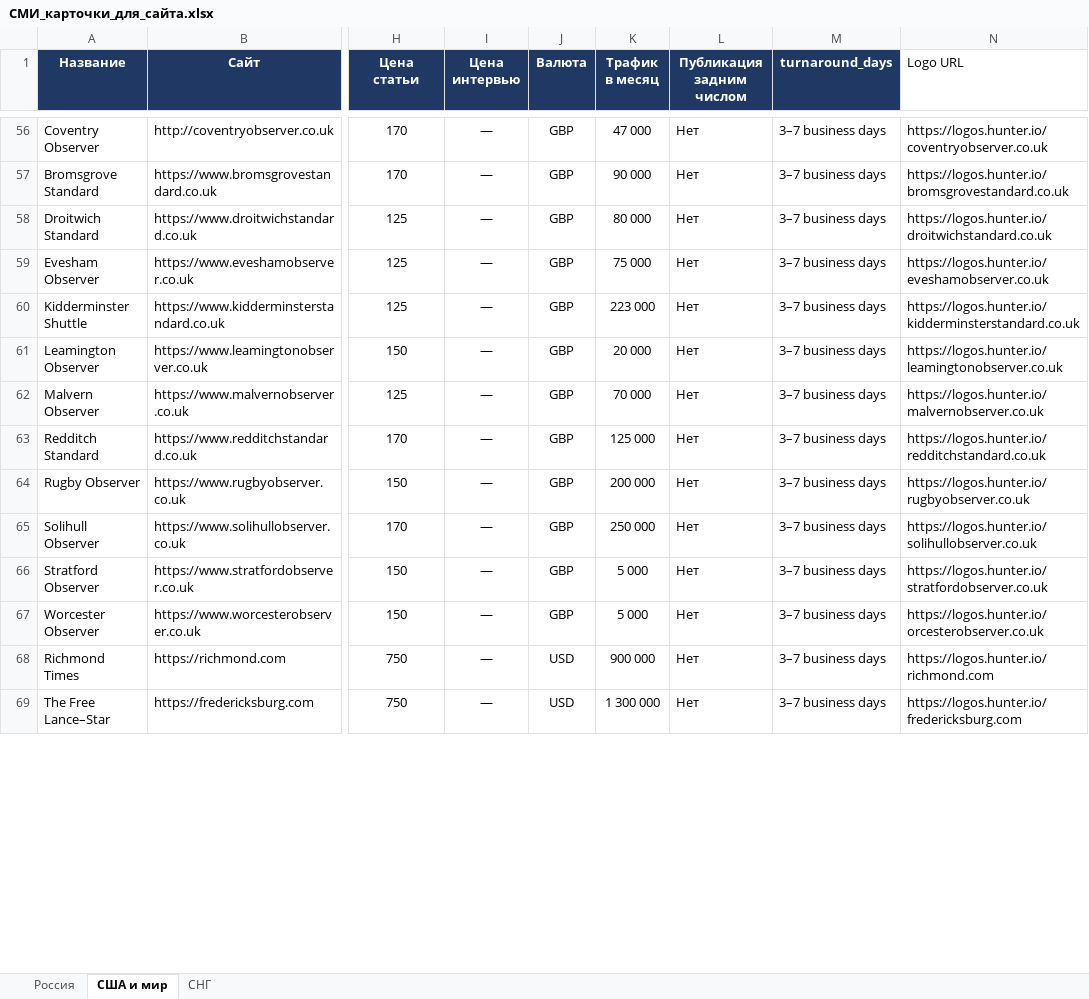
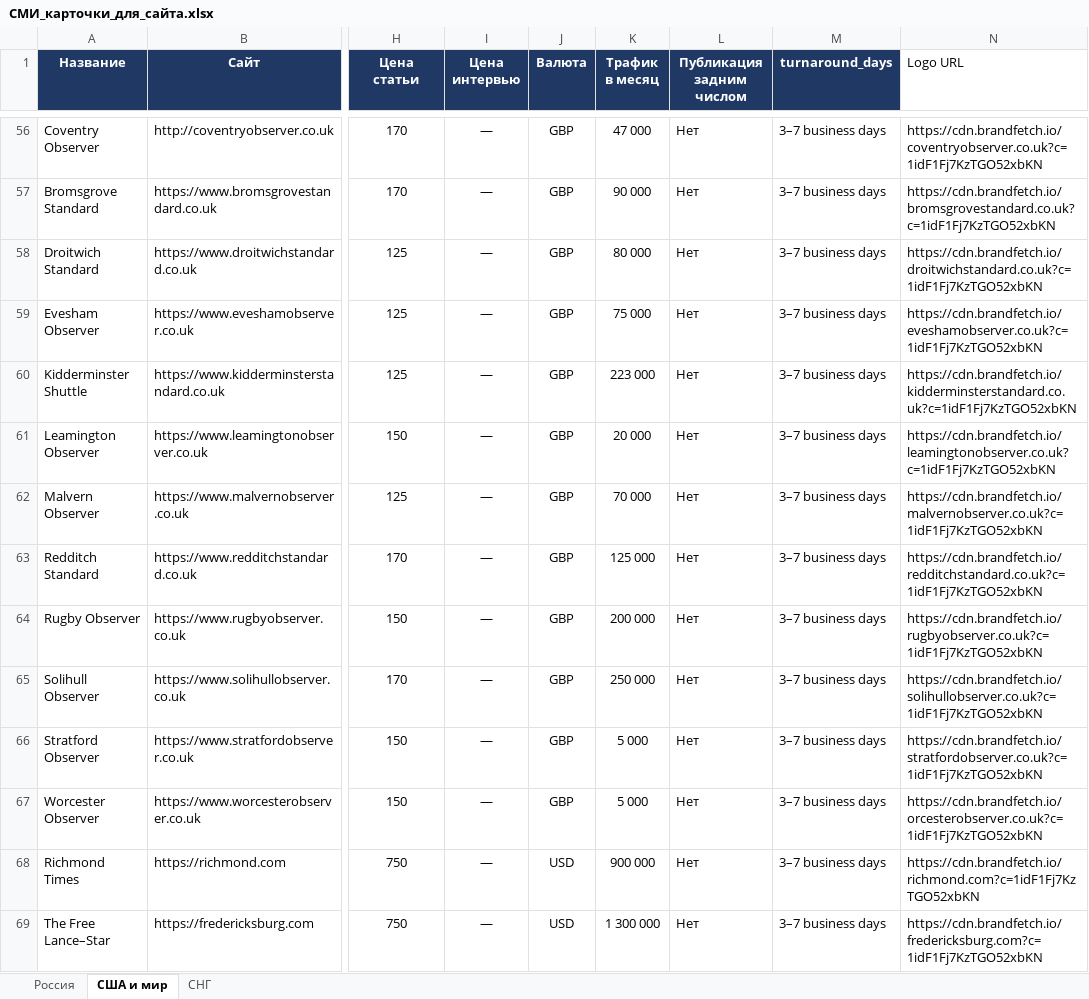
Before and after one commit to Machibo/-, an Excel workbook: СМИ_карточки_для_сайта.xlsx, sheet США и мир, drawn as a sheet; only a part is shown, gaps mark what is left out; values as stored, in another font and other column widths than the file's, no borders; the diff covers the shown part only; the diff names each change by its address in the sheet, - before the commit and + after, or states it on an @@ line.

```diff
--- a/СМИ_карточки_для_сайта.xlsx (sheet США и мир)
+++ b/СМИ_карточки_для_сайта.xlsx (sheet США и мир)
-N56 (Logo URL): https://logos.hunter.io/coventryobserver.co.uk
+N56 (Logo URL): https://cdn.brandfetch.io/coventryobserver.co.uk?c=1idF1Fj7KzTGO52xbKN
-N57 (Logo URL): https://logos.hunter.io/bromsgrovestandard.co.uk
+N57 (Logo URL): https://cdn.brandfetch.io/bromsgrovestandard.co.uk?c=1idF1Fj7KzTGO52xbKN
-N58 (Logo URL): https://logos.hunter.io/droitwichstandard.co.uk
+N58 (Logo URL): https://cdn.brandfetch.io/droitwichstandard.co.uk?c=1idF1Fj7KzTGO52xbKN
-N59 (Logo URL): https://logos.hunter.io/eveshamobserver.co.uk
+N59 (Logo URL): https://cdn.brandfetch.io/eveshamobserver.co.uk?c=1idF1Fj7KzTGO52xbKN
-N60 (Logo URL): https://logos.hunter.io/kidderminsterstandard.co.uk
+N60 (Logo URL): https://cdn.brandfetch.io/kidderminsterstandard.co.uk?c=1idF1Fj7KzTGO52xbKN
-N61 (Logo URL): https://logos.hunter.io/leamingtonobserver.co.uk
+N61 (Logo URL): https://cdn.brandfetch.io/leamingtonobserver.co.uk?c=1idF1Fj7KzTGO52xbKN
-N62 (Logo URL): https://logos.hunter.io/malvernobserver.co.uk
+N62 (Logo URL): https://cdn.brandfetch.io/malvernobserver.co.uk?c=1idF1Fj7KzTGO52xbKN
-N63 (Logo URL): https://logos.hunter.io/redditchstandard.co.uk
+N63 (Logo URL): https://cdn.brandfetch.io/redditchstandard.co.uk?c=1idF1Fj7KzTGO52xbKN
-N64 (Logo URL): https://logos.hunter.io/rugbyobserver.co.uk
+N64 (Logo URL): https://cdn.brandfetch.io/rugbyobserver.co.uk?c=1idF1Fj7KzTGO52xbKN
-N65 (Logo URL): https://logos.hunter.io/solihullobserver.co.uk
+N65 (Logo URL): https://cdn.brandfetch.io/solihullobserver.co.uk?c=1idF1Fj7KzTGO52xbKN
-N66 (Logo URL): https://logos.hunter.io/stratfordobserver.co.uk
+N66 (Logo URL): https://cdn.brandfetch.io/stratfordobserver.co.uk?c=1idF1Fj7KzTGO52xbKN
-N67 (Logo URL): https://logos.hunter.io/orcesterobserver.co.uk
+N67 (Logo URL): https://cdn.brandfetch.io/orcesterobserver.co.uk?c=1idF1Fj7KzTGO52xbKN
-N68 (Logo URL): https://logos.hunter.io/richmond.com
+N68 (Logo URL): https://cdn.brandfetch.io/richmond.com?c=1idF1Fj7KzTGO52xbKN
-N69 (Logo URL): https://logos.hunter.io/fredericksburg.com
+N69 (Logo URL): https://cdn.brandfetch.io/fredericksburg.com?c=1idF1Fj7KzTGO52xbKN
```
Also changed, not shown: 339 edited cells elsewhere in this sheet, sheet Россия, sheet СНГ.
